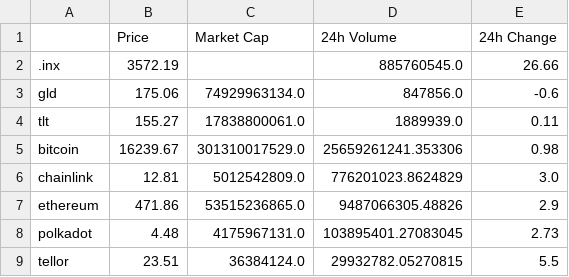
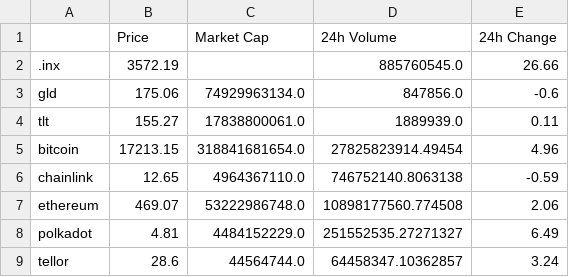
Before and after one commit to sbernard1129/crypto-analysis, a CSV file: data/data_portfolio.csv, drawn as a sheet.

```diff
--- a/data/data_portfolio.csv
+++ b/data/data_portfolio.csv
@@ -4,6 +4,6 @@ gld,175.06,74929963134.0,847856.0,-0.6
 tlt,155.27,17838800061.0,1889939.0,0.11
-bitcoin,16239.67,301310017529.0,25659261241.353306,0.98
-chainlink,12.81,5012542809.0,776201023.8624829,3.0
-ethereum,471.86,53515236865.0,9487066305.48826,2.9
-polkadot,4.48,4175967131.0,103895401.27083045,2.73
-tellor,23.51,36384124.0,29932782.05270815,5.5
+bitcoin,17213.15,318841681654.0,27825823914.49454,4.96
+chainlink,12.65,4964367110.0,746752140.8063138,-0.59
+ethereum,469.07,53222986748.0,10898177560.774508,2.06
+polkadot,4.81,4484152229.0,251552535.27271327,6.49
+tellor,28.6,44564744.0,64458347.10362857,3.24
```
Also changed, not shown: data/data_social.csv, 41 other files.
